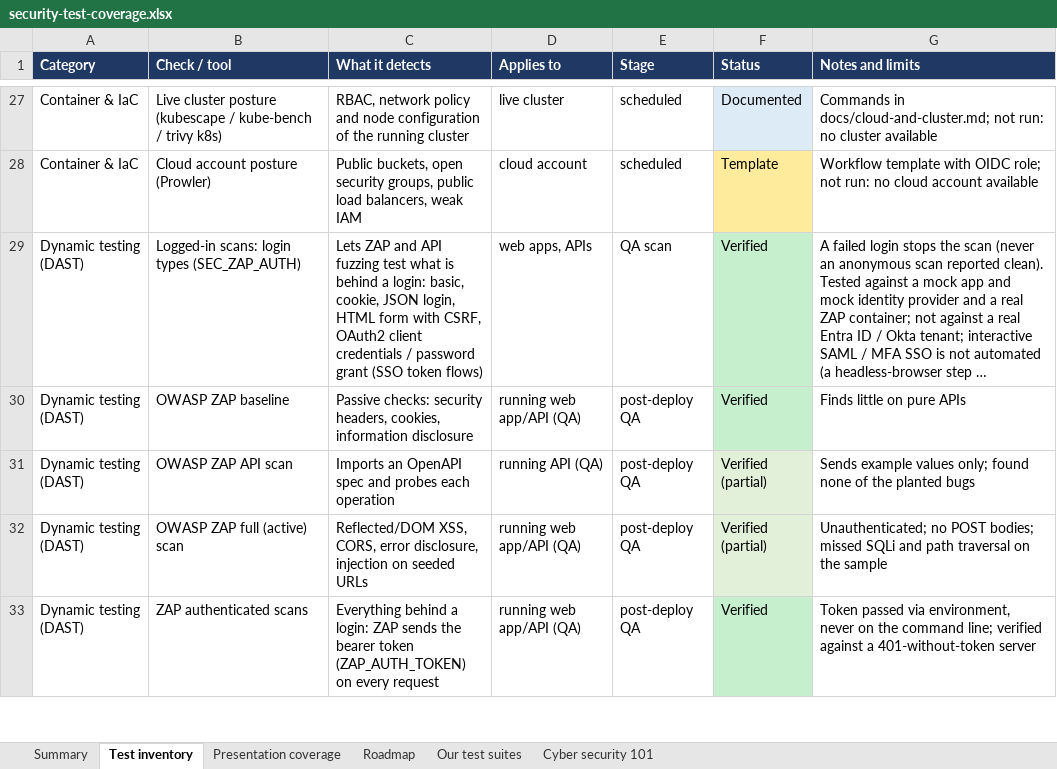
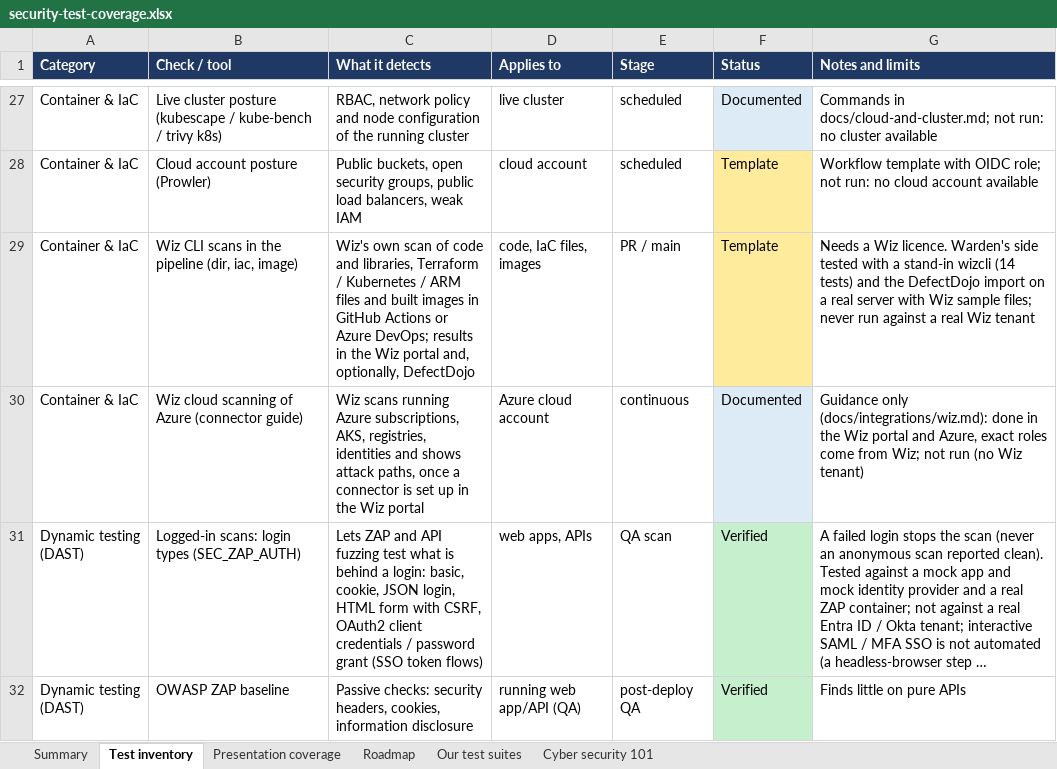
Before and after one commit to rakeshkolipakaTA/mckesson-security-kit, an Excel workbook: docs/security-test-coverage.xlsx, sheet Test inventory, drawn as a sheet; only a part is shown, gaps mark what is left out; the shorter side is filled out with more unchanged rows; long unchanged cells end in …; values as stored, in another font and other column widths than the file's, no borders; the diff names each change by its address in the sheet, - before the commit and + after, or states it on an @@ line.

```diff
--- a/docs/security-test-coverage.xlsx (sheet Test inventory)
+++ b/docs/security-test-coverage.xlsx (sheet Test inventory)
+row 29: Container & IaC | Wiz CLI scans in the pipeline (dir, iac, image) | Wiz's own scan of code and libraries, Terraform / Kubernetes / ARM files and built images in GitHub Actions or Azure DevOps; results in the Wiz portal and, optionally, DefectDojo | code, IaC files, images | PR / main | Template | Needs a Wiz licence. Warden's side tested with a stand-in wizcli (14 tests) and the DefectDojo import on a real server with Wiz sample files; never run against a real Wiz tenant
+row 30: Container & IaC | Wiz cloud scanning of Azure (connector guide) | Wiz scans running Azure subscriptions, AKS, registries, identities and shows attack paths, once a connector is set up in the Wiz portal | Azure cloud account | continuous | Documented | Guidance only (docs/integrations/wiz.md): done in the Wiz portal and Azure, exact roles come from Wiz; not run (no Wiz tenant)
```
Also changed, not shown: sheet Our test suites, sheet Summary, 20 other files.
